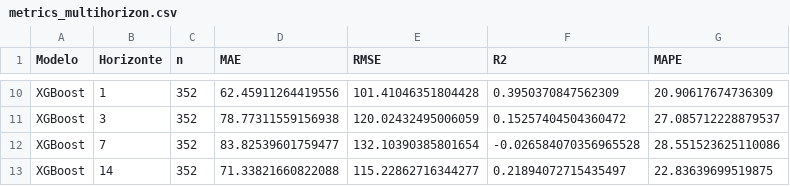
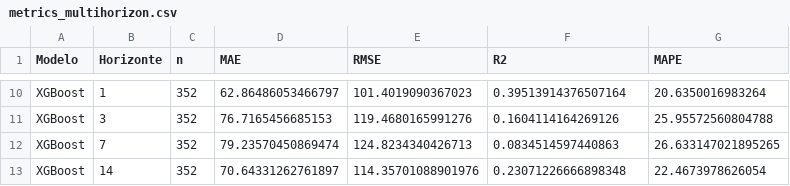
Before and after one commit to Mathweuzz/Modelagem-Preditiva-de-Falhas-na-Rede-Eletrica-do-Distrito-Federal, a CSV file: Fonte/results/ml/metrics_multihorizon.csv, drawn as a sheet; only a part is shown, gaps mark what is left out; the diff covers the shown part only; the diff names each change by its address in the sheet, - before the commit and + after, or states it on an @@ line.

```diff
--- a/Fonte/results/ml/metrics_multihorizon.csv
+++ b/Fonte/results/ml/metrics_multihorizon.csv
-D10 (MAE): 62.45911264419556
+D10 (MAE): 62.86486053466797
-E10 (RMSE): 101.41046351804428
+E10 (RMSE): 101.4019090367023
-F10 (R2): 0.3950370847562309
+F10 (R2): 0.39513914376507164
-G10 (MAPE): 20.90617674736309
+G10 (MAPE): 20.6350016983264
-D11 (MAE): 78.77311559156938
+D11 (MAE): 76.7165456685153
-E11 (RMSE): 120.02432495006059
+E11 (RMSE): 119.4680165991276
-F11 (R2): 0.15257404504360472
+F11 (R2): 0.1604114164269126
-G11 (MAPE): 27.085712228879537
+G11 (MAPE): 25.95572560804788
-D12 (MAE): 83.82539601759477
+D12 (MAE): 79.23570450869474
-E12 (RMSE): 132.10390385801654
+E12 (RMSE): 124.8234340426713
-F12 (R2): -0.026584070356965528
+F12 (R2): 0.0834514597440863
-G12 (MAPE): 28.551523625110086
+G12 (MAPE): 26.633147021895265
-D13 (MAE): 71.33821660822088
+D13 (MAE): 70.64331262761897
-E13 (RMSE): 115.22862716344277
+E13 (RMSE): 114.35701088901976
-F13 (R2): 0.21894072715435497
+F13 (R2): 0.23071226666898348
-G13 (MAPE): 22.83639699519875
+G13 (MAPE): 22.4673978626054
```
Also changed, not shown: 32 edited cells elsewhere in this file, Fonte/results/ml/metrics_multihorizon_monthly.csv, Fonte/results/ml/predictions_all.csv, 41 other files.
